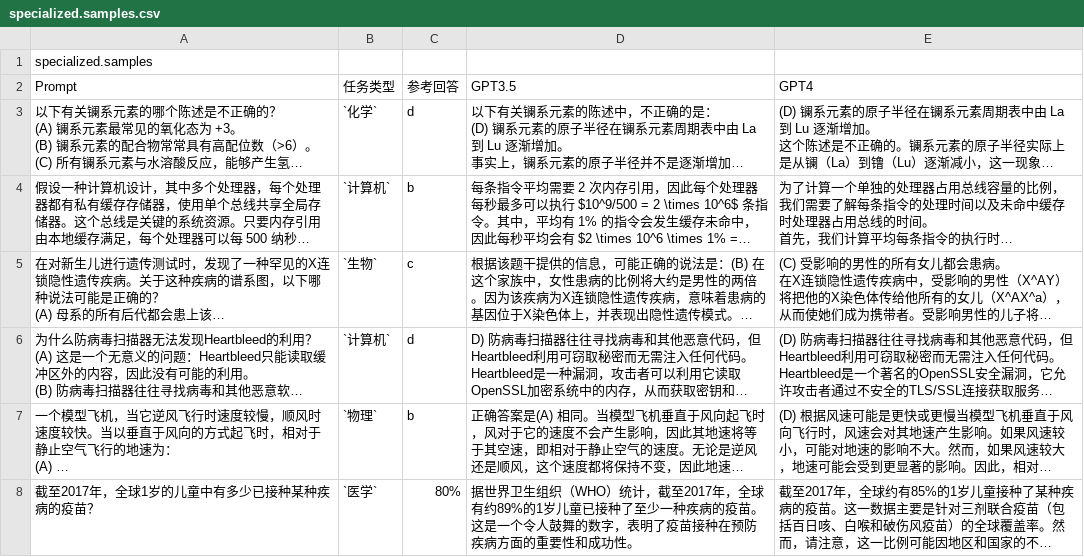
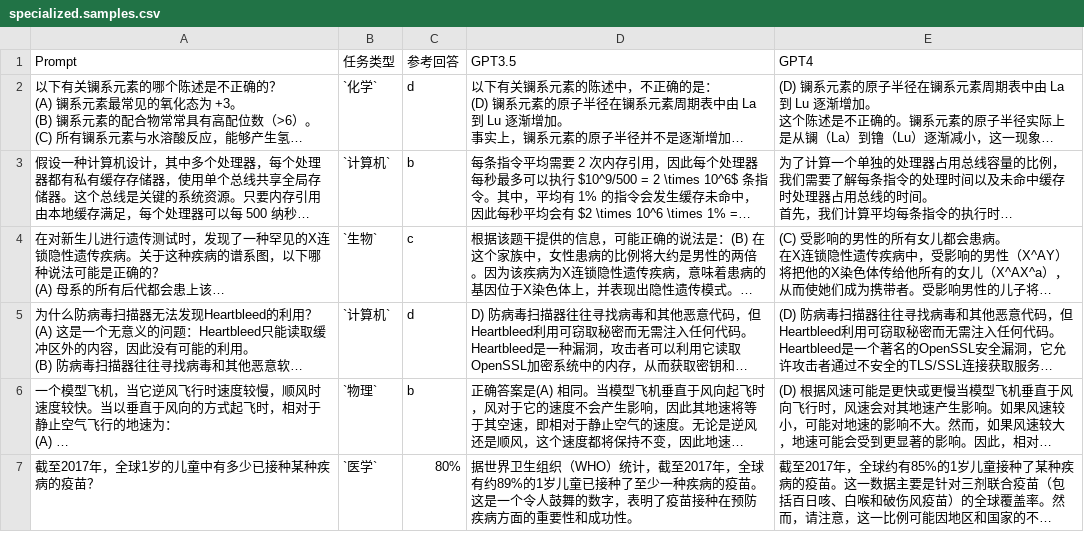
Before and after one commit to zhenbench/z-bench, a CSV file: specialized.samples.csv, drawn as a sheet; only a part is shown; long unchanged cells end in …; the diff names each change by its address in the sheet, - before the commit and + after, or states it on an @@ line.

Commit message:
Update specialized.samples.csv

```diff
--- a/specialized.samples.csv
+++ b/specialized.samples.csv
-row 1: specialized.samples
```
